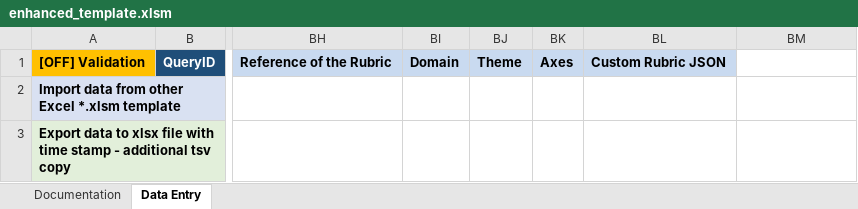
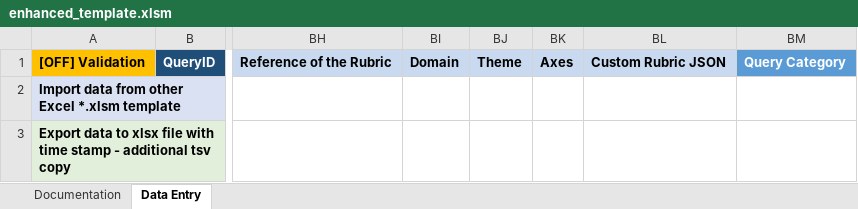
Before and after one commit to microsoft/Data-Vendor-Public-Resources-Draft, an Excel workbook: create_agent_directory/resources/enhanced_template.xlsm, sheet Data Entry, drawn as a sheet; only a part is shown, gaps mark what is left out; values as stored, in another font and other column widths than the file's, no borders; the diff names each change by its address in the sheet, - before the commit and + after, or states it on an @@ line.

Commit message:
Added field Question Category - Set allowed values for User question intent type field

```diff
--- a/create_agent_directory/resources/enhanced_template.xlsm (sheet Data Entry)
+++ b/create_agent_directory/resources/enhanced_template.xlsm (sheet Data Entry)
-BM1: (empty)
+BM1: Query Category
-BM1 fill: none
+BM1 fill: #5B9BD5
```
Also changed, not shown: sheet Documentation, create_agent_directory/resources/abridged_enhanced_template.xlsm.
